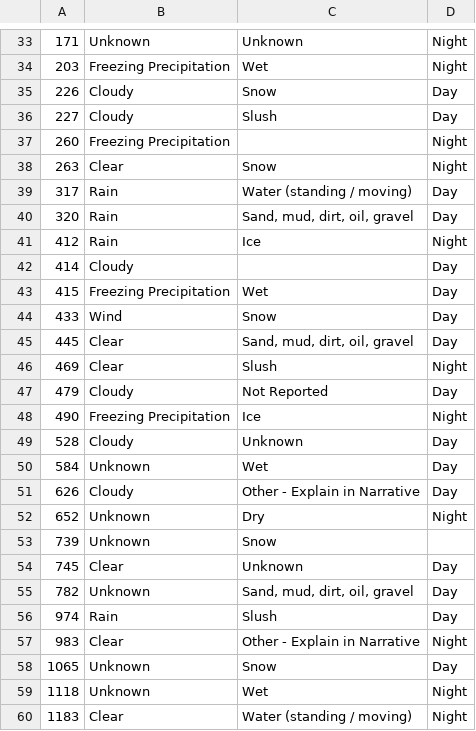
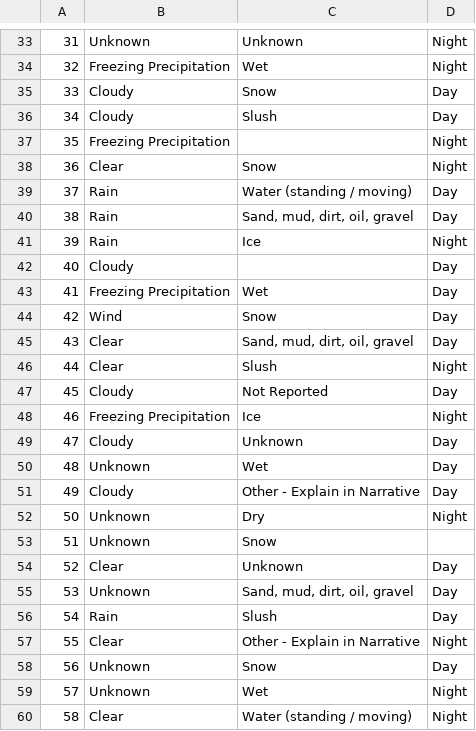
Before and after one commit to Bressette/CrashDatabaseProject, a CSV file: crashDatabaseProject/Weather CSV.csv, drawn as a sheet; only a part is shown, gaps mark what is left out; the diff covers the shown part only.

```diff
--- a/crashDatabaseProject/Weather CSV.csv
+++ b/crashDatabaseProject/Weather CSV.csv
@@ -33,28 +33,28 @@
-171,Unknown,Unknown,Night
-203,Freezing Precipitation,Wet,Night
-226,Cloudy,Snow,Day
-227,Cloudy,Slush,Day
-260,Freezing Precipitation,,Night
-263,Clear,Snow,Night
-317,Rain,Water (standing / moving),Day
-320,Rain,"Sand, mud, dirt, oil, gravel",Day
-412,Rain,Ice,Night
-414,Cloudy,,Day
-415,Freezing Precipitation,Wet,Day
-433,Wind,Snow,Day
-445,Clear,"Sand, mud, dirt, oil, gravel",Day
-469,Clear,Slush,Night
-479,Cloudy,Not Reported,Day
-490,Freezing Precipitation,Ice,Night
-528,Cloudy,Unknown,Day
-584,Unknown,Wet,Day
-626,Cloudy,Other - Explain in Narrative,Day
-652,Unknown,Dry,Night
-739,Unknown,Snow,
-745,Clear,Unknown,Day
-782,Unknown,"Sand, mud, dirt, oil, gravel",Day
-974,Rain,Slush,Day
-983,Clear,Other - Explain in Narrative,Night
-1065,Unknown,Snow,Day
-1118,Unknown,Wet,Night
-1183,Clear,Water (standing / moving),Night
+31,Unknown,Unknown,Night
+32,Freezing Precipitation,Wet,Night
+33,Cloudy,Snow,Day
+34,Cloudy,Slush,Day
+35,Freezing Precipitation,,Night
+36,Clear,Snow,Night
+37,Rain,Water (standing / moving),Day
+38,Rain,"Sand, mud, dirt, oil, gravel",Day
+39,Rain,Ice,Night
+40,Cloudy,,Day
+41,Freezing Precipitation,Wet,Day
+42,Wind,Snow,Day
+43,Clear,"Sand, mud, dirt, oil, gravel",Day
+44,Clear,Slush,Night
+45,Cloudy,Not Reported,Day
+46,Freezing Precipitation,Ice,Night
+47,Cloudy,Unknown,Day
+48,Unknown,Wet,Day
+49,Cloudy,Other - Explain in Narrative,Day
+50,Unknown,Dry,Night
+51,Unknown,Snow,
+52,Clear,Unknown,Day
+53,Unknown,"Sand, mud, dirt, oil, gravel",Day
+54,Rain,Slush,Day
+55,Clear,Other - Explain in Narrative,Night
+56,Unknown,Snow,Day
+57,Unknown,Wet,Night
+58,Clear,Water (standing / moving),Night
```
Also changed, not shown: 83 edited cells elsewhere in this file, crashDatabaseProject/driver.csv, crashDatabaseProject/location.csv, 1 other file.
